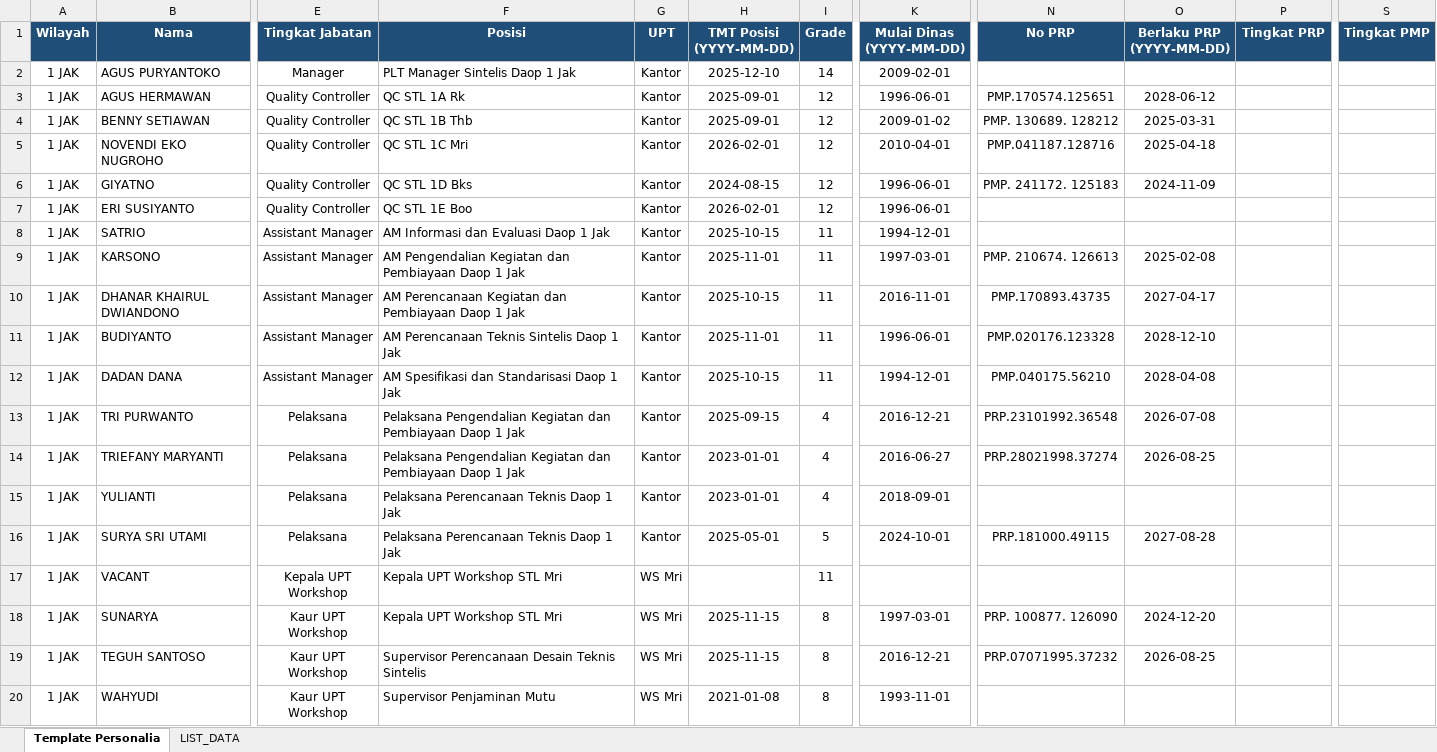
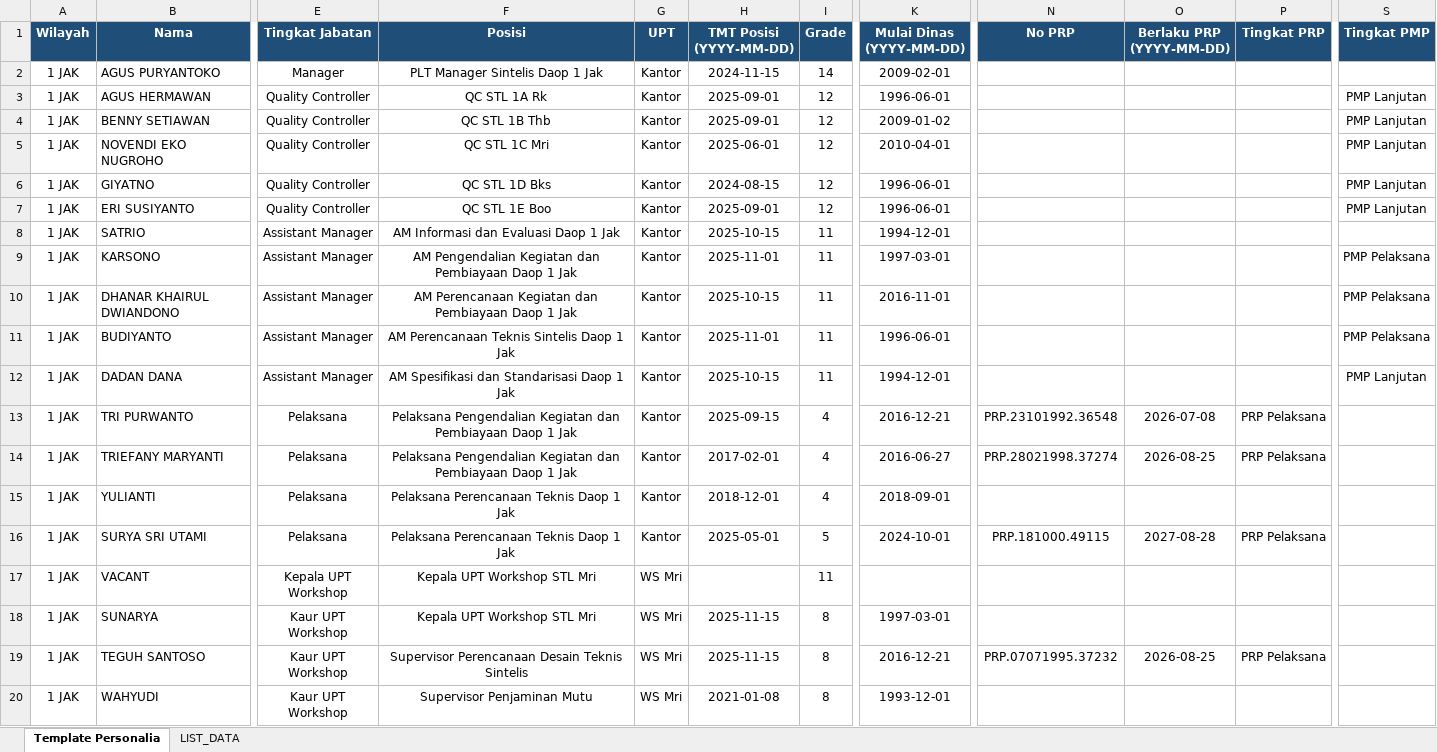
Before and after one commit to sanusizulfirmanlubis/mb52-data, an Excel workbook: data/personalia/1 JAK.xlsx, sheet Template Personalia, drawn as a sheet; only a part is shown, gaps mark what is left out; values as stored, in another font and other column widths than the file's, no borders; the diff covers the shown part only; the diff names each change by its address in the sheet, - before the commit and + after, or states it on an @@ line.

Commit message:
Upload file personalia via web

```diff
--- a/data/personalia/1 JAK.xlsx (sheet Template Personalia)
+++ b/data/personalia/1 JAK.xlsx (sheet Template Personalia)
-F2:F20 alignment: left
+F2:F20 alignment: center
-H2 (TMT Posisi (YYYY-MM-DD)): 2025-12-10
+H2 (TMT Posisi (YYYY-MM-DD)): 2024-11-15
-N3 (No PRP): PMP.170574.125651
+N3 (No PRP): (empty)
-O3 (Berlaku PRP (YYYY-MM-DD)): 2028-06-12
+O3 (Berlaku PRP (YYYY-MM-DD)): (empty)
-S3:S7 (Tingkat PMP): (empty)
+S3:S7 (Tingkat PMP): PMP Lanjutan
-N4 (No PRP): PMP. 130689. 128212
+N4 (No PRP): (empty)
-O4 (Berlaku PRP (YYYY-MM-DD)): 2025-03-31
+O4 (Berlaku PRP (YYYY-MM-DD)): (empty)
-H5 (TMT Posisi (YYYY-MM-DD)): 2026-02-01
+H5 (TMT Posisi (YYYY-MM-DD)): 2025-06-01
-N5 (No PRP): PMP.041187.128716
+N5 (No PRP): (empty)
-O5 (Berlaku PRP (YYYY-MM-DD)): 2025-04-18
+O5 (Berlaku PRP (YYYY-MM-DD)): (empty)
-N6 (No PRP): PMP. 241172. 125183
+N6 (No PRP): (empty)
-O6 (Berlaku PRP (YYYY-MM-DD)): 2024-11-09
+O6 (Berlaku PRP (YYYY-MM-DD)): (empty)
-H7 (TMT Posisi (YYYY-MM-DD)): 2026-02-01
+H7 (TMT Posisi (YYYY-MM-DD)): 2025-09-01
-N9 (No PRP): PMP. 210674. 126613
+N9 (No PRP): (empty)
-O9 (Berlaku PRP (YYYY-MM-DD)): 2025-02-08
+O9 (Berlaku PRP (YYYY-MM-DD)): (empty)
-S9:S11 (Tingkat PMP): (empty)
+S9:S11 (Tingkat PMP): PMP Pelaksana
-N10 (No PRP): PMP.170893.43735
+N10 (No PRP): (empty)
-O10 (Berlaku PRP (YYYY-MM-DD)): 2027-04-17
+O10 (Berlaku PRP (YYYY-MM-DD)): (empty)
-N11 (No PRP): PMP.020176.123328
+N11 (No PRP): (empty)
-O11 (Berlaku PRP (YYYY-MM-DD)): 2028-12-10
+O11 (Berlaku PRP (YYYY-MM-DD)): (empty)
-N12 (No PRP): PMP.040175.56210
+N12 (No PRP): (empty)
-O12 (Berlaku PRP (YYYY-MM-DD)): 2028-04-08
+O12 (Berlaku PRP (YYYY-MM-DD)): (empty)
-S12 (Tingkat PMP): (empty)
+S12 (Tingkat PMP): PMP Lanjutan
-P13:P14 (Tingkat PRP): (empty)
+P13:P14 (Tingkat PRP): PRP Pelaksana
-H14 (TMT Posisi (YYYY-MM-DD)): 2023-01-01
+H14 (TMT Posisi (YYYY-MM-DD)): 2017-02-01
-H15 (TMT Posisi (YYYY-MM-DD)): 2023-01-01
+H15 (TMT Posisi (YYYY-MM-DD)): 2018-12-01
-P16 (Tingkat PRP): (empty)
+P16 (Tingkat PRP): PRP Pelaksana
-N18 (No PRP): PRP. 100877. 126090
+N18 (No PRP): (empty)
-O18 (Berlaku PRP (YYYY-MM-DD)): 2024-12-20
+O18 (Berlaku PRP (YYYY-MM-DD)): (empty)
-P19 (Tingkat PRP): (empty)
+P19 (Tingkat PRP): PRP Pelaksana
-K20 (Mulai Dinas (YYYY-MM-DD)): 1993-11-01
+K20 (Mulai Dinas (YYYY-MM-DD)): 1993-12-01
```
Also changed, not shown: 347 edited cells and cell formats elsewhere in this sheet, sheet LIST_DATA.
